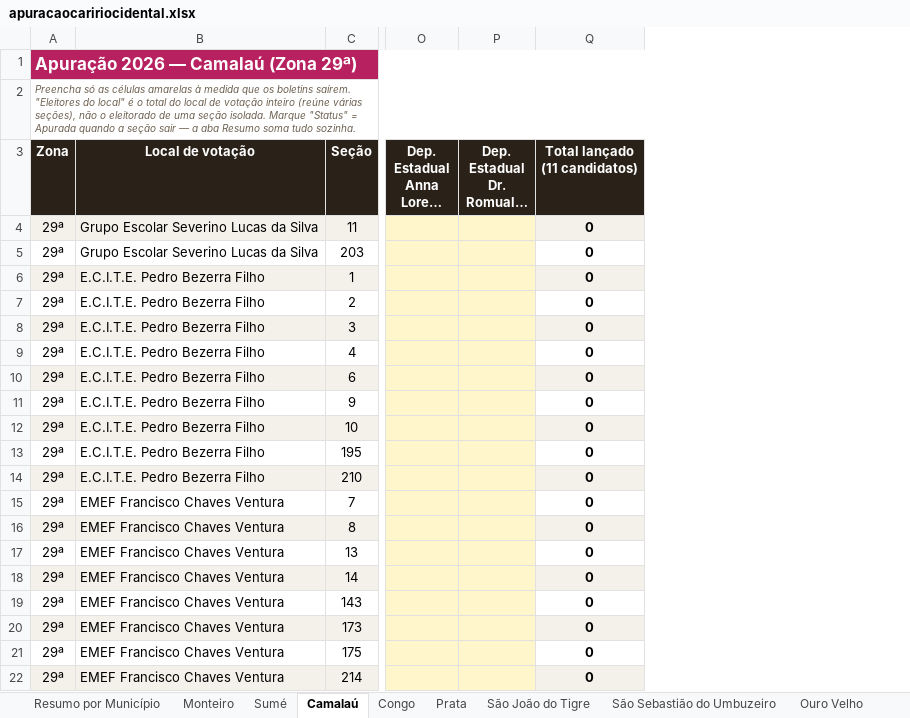
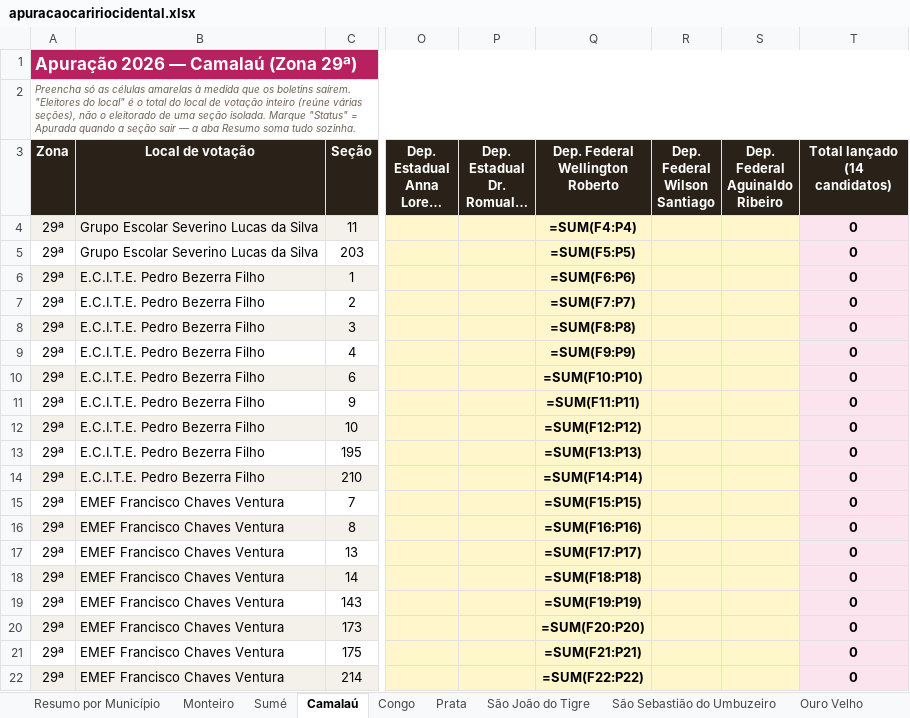
Before and after one commit to Luisfsiq/ApuracaoEleicoes2026_CARIRI, an Excel workbook: data/apuracaocaririocidental.xlsx, sheet Camalaú, drawn as a sheet; only a part is shown, gaps mark what is left out; long unchanged cells end in …; values as stored, in another font and other column widths than the file's, no borders; formulas without a stored value are shown as written; addresses are those after the commit; ↵ is a line break in a cell; the diff names each change by its address in the sheet, - before the commit and + after, or states it on an @@ line.

Commit message:
Adiciona candidatos a deputado federal

```diff
--- a/data/apuracaocaririocidental.xlsx (sheet Camalaú)
+++ b/data/apuracaocaririocidental.xlsx (sheet Camalaú)
+column Q (Dep. Federal Wellington Roberto), rows 4-22: =SUM(F4:P4) | =SUM(F5:P5) | =SUM(F6:P6) | =SUM(F7:P7) | =SUM(F8:P8) | =SUM(F9:P9) | =SUM(F10:P10) | =SUM(F11:P11) | =SUM(F12:P12) | =SUM(F13:P13) | =SUM(F14:P14) | =SUM(F15:P15) | =SUM(F16:P16) | =SUM(F17:P17) | =SUM(F18:P18) | =SUM(F19:P19) | =SUM(F20:P20) | =SUM(F21:P21) | =SUM(F22:P22)
+column R (Dep. Federal Wilson Santiago), empty
+column S (Dep. Federal Aguinaldo Ribeiro), empty
-T3: Total lançado ↵ (11 candidatos)
+T3: Total lançado ↵ (14 candidatos)
-T5 fill: none
+T5 fill: #FBE4EE
-T7 fill: none
+T7 fill: #FBE4EE
-T9 fill: none
+T9 fill: #FBE4EE
-T11 fill: none
+T11 fill: #FBE4EE
-T13 fill: none
+T13 fill: #FBE4EE
-T15 fill: none
+T15 fill: #FBE4EE
-T17 fill: none
+T17 fill: #FBE4EE
-T19 fill: none
+T19 fill: #FBE4EE
-T21 fill: none
+T21 fill: #FBE4EE
```
Also changed, not shown: sheet Resumo por Município, sheet Congo, sheet Prata, sheet São Sebastião do Umbuzeiro, sheet Ouro Velho, sheet São João do Tigre, 3 more sheets, formulas that keep their value, 3 other files.
